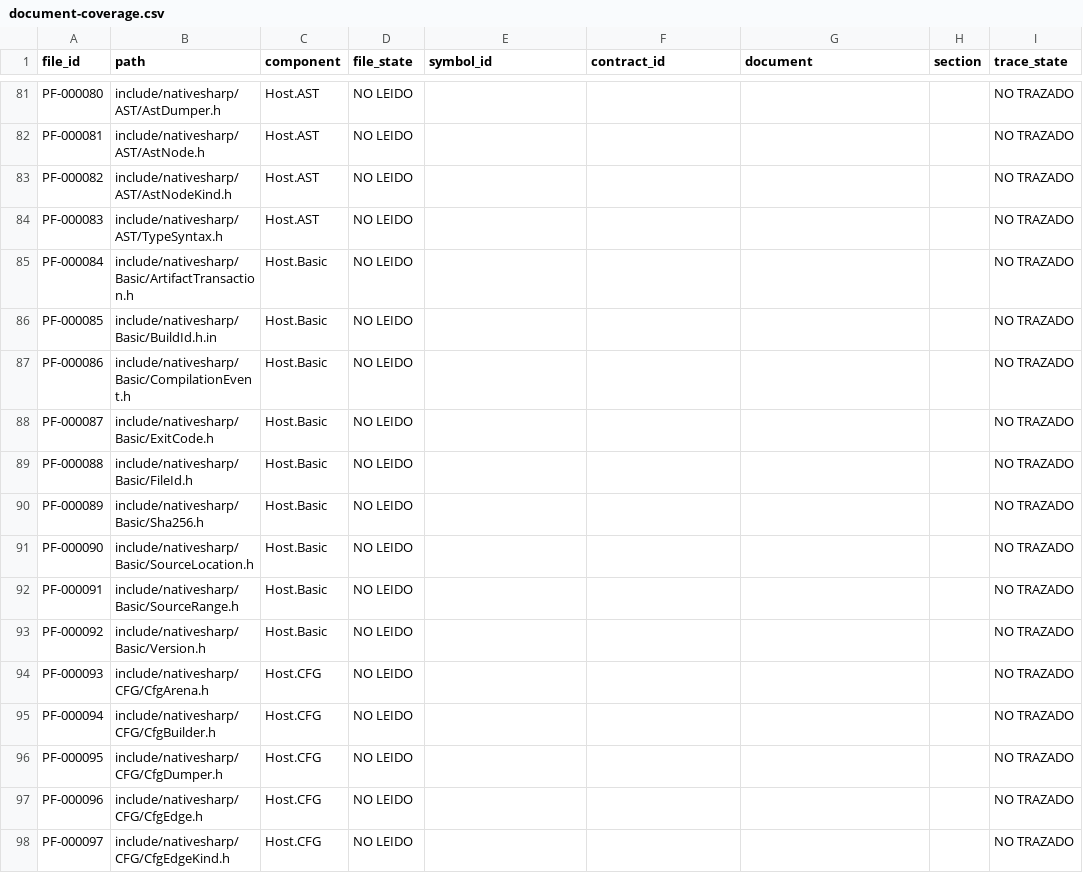
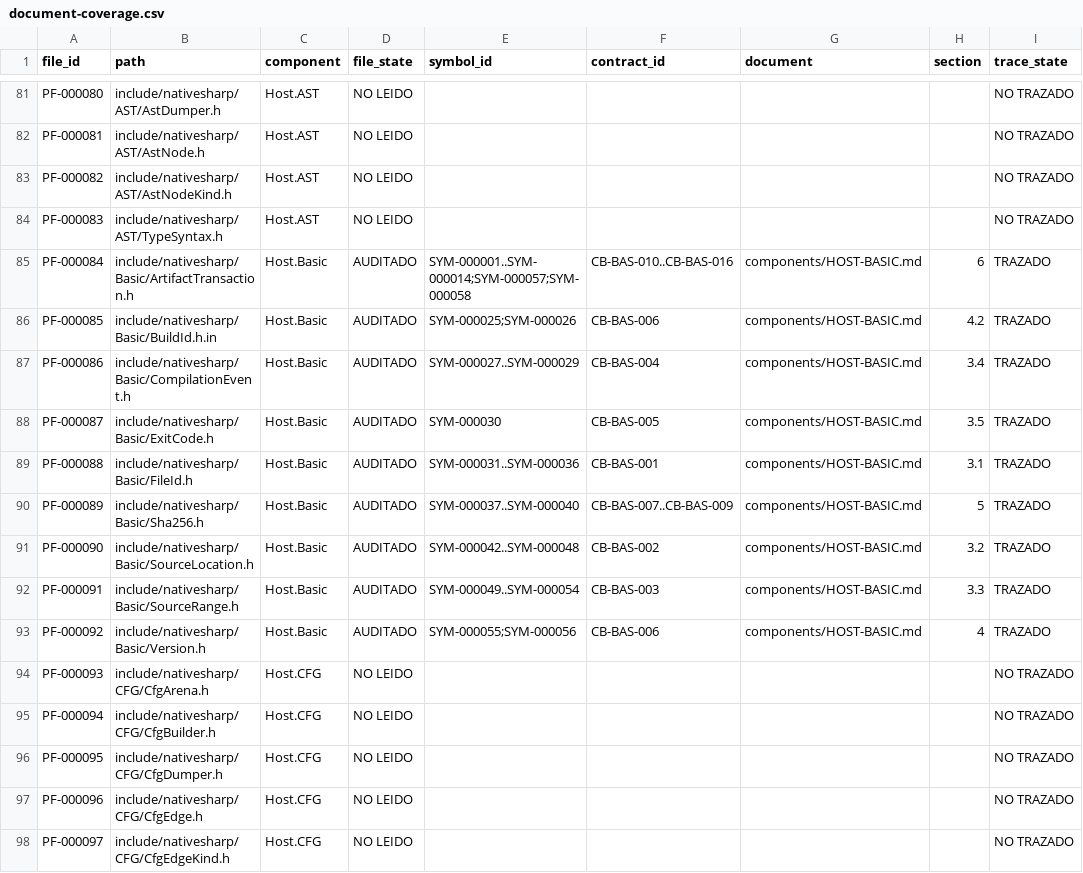
Before and after one commit to al82dev/nsc-devel, a CSV file: docs/compiler-testing-reengineering/inventory/document-coverage.csv, drawn as a sheet; only a part is shown, gaps mark what is left out; the diff covers the shown part only; the diff names each change by its address in the sheet, - before the commit and + after, or states it on an @@ line.

Commit message:
Audit Host.Basic contracts and design test plan
Document the complete frozen Host.Basic surface at revision 3bb175443a18b2049c20d75443dd6743e2993903.

Inventory and audit 12 production files and 60 symbols, derive 16 stable behavioral contracts, and design 88 positive, negative, boundary, state, ownership, and failure cases without implementing tests.

Record the independent second-pass audit, reconstructibility evidence, hashes, cursor, coverage, and tracking state for Tanda 03. No compiler code, test code, build, execution, deployment, C: content, or historical test was changed.

```diff
--- a/docs/compiler-testing-reengineering/inventory/document-coverage.csv
+++ b/docs/compiler-testing-reengineering/inventory/document-coverage.csv
-D85:D93 (file_state): NO LEIDO
+D85:D93 (file_state): AUDITADO
-E85 (symbol_id): (empty)
+E85 (symbol_id): SYM-000001..SYM-000014;SYM-000057;SYM-000058
-F85 (contract_id): (empty)
+F85 (contract_id): CB-BAS-010..CB-BAS-016
-G85:G93 (document): (empty)
+G85:G93 (document): components/HOST-BASIC.md
-H85 (section): (empty)
+H85 (section): 6
-I85:I93 (trace_state): NO TRAZADO
+I85:I93 (trace_state): TRAZADO
-E86 (symbol_id): (empty)
+E86 (symbol_id): SYM-000025;SYM-000026
-F86 (contract_id): (empty)
+F86 (contract_id): CB-BAS-006
-H86 (section): (empty)
+H86 (section): 4.2
-E87 (symbol_id): (empty)
+E87 (symbol_id): SYM-000027..SYM-000029
-F87 (contract_id): (empty)
+F87 (contract_id): CB-BAS-004
-H87 (section): (empty)
+H87 (section): 3.4
-E88 (symbol_id): (empty)
+E88 (symbol_id): SYM-000030
-F88 (contract_id): (empty)
+F88 (contract_id): CB-BAS-005
-H88 (section): (empty)
+H88 (section): 3.5
-E89 (symbol_id): (empty)
+E89 (symbol_id): SYM-000031..SYM-000036
-F89 (contract_id): (empty)
+F89 (contract_id): CB-BAS-001
-H89 (section): (empty)
+H89 (section): 3.1
-E90 (symbol_id): (empty)
+E90 (symbol_id): SYM-000037..SYM-000040
-F90 (contract_id): (empty)
+F90 (contract_id): CB-BAS-007..CB-BAS-009
-H90 (section): (empty)
+H90 (section): 5
-E91 (symbol_id): (empty)
+E91 (symbol_id): SYM-000042..SYM-000048
-F91 (contract_id): (empty)
+F91 (contract_id): CB-BAS-002
-H91 (section): (empty)
+H91 (section): 3.2
-E92 (symbol_id): (empty)
+E92 (symbol_id): SYM-000049..SYM-000054
-F92 (contract_id): (empty)
+F92 (contract_id): CB-BAS-003
-H92 (section): (empty)
+H92 (section): 3.3
-E93 (symbol_id): (empty)
+E93 (symbol_id): SYM-000055;SYM-000056
-F93 (contract_id): (empty)
+F93 (contract_id): CB-BAS-006
-H93 (section): (empty)
+H93 (section): 4
```
Also changed, not shown: 18 edited cells elsewhere in this file, docs/compiler-testing-reengineering/inventory/components.csv, docs/compiler-testing-reengineering/inventory/production-files.csv, 15 other files.
